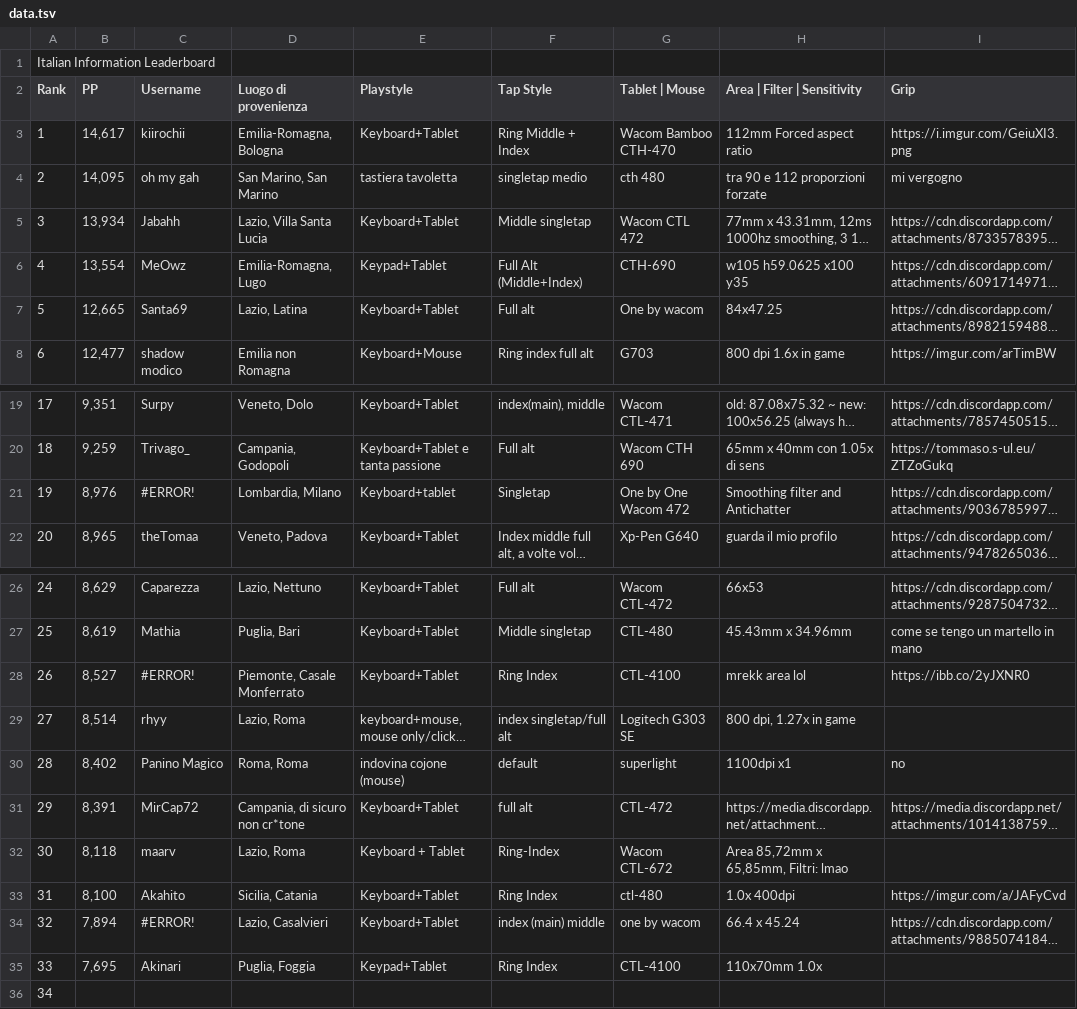
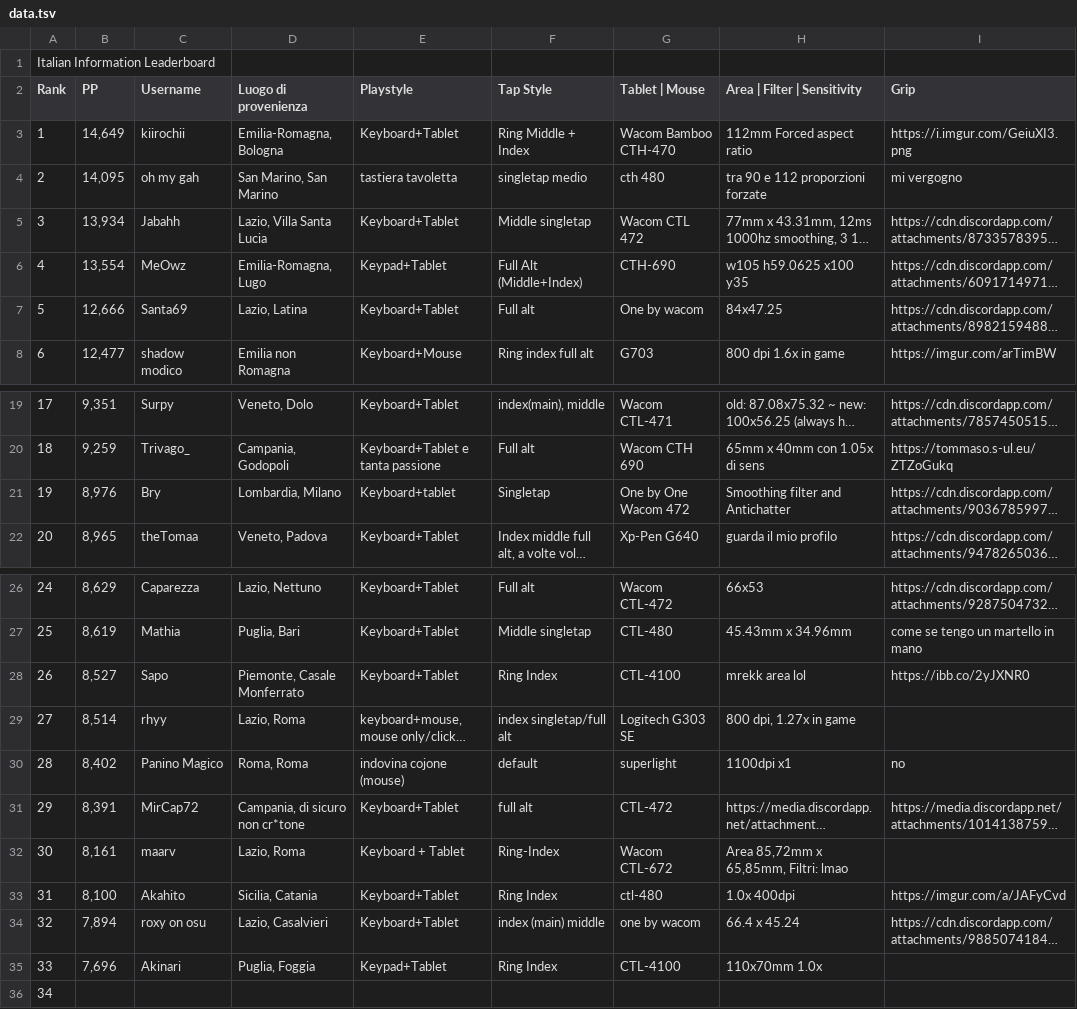
Before and after one commit to Sclafus/italian-top-players-gear, a TSV file: data.tsv, drawn as a sheet; only a part is shown, gaps mark what is left out; long unchanged cells end in …; the diff names each change by its address in the sheet, - before the commit and + after, or states it on an @@ line.

```diff
--- a/data.tsv
+++ b/data.tsv
-B3 (PP): 14,617
+B3 (PP): 14,649
-B7 (PP): 12,665
+B7 (PP): 12,666
-C21 (Username): #ERROR!
+C21 (Username): Bry
-C28 (Username): #ERROR!
+C28 (Username): Sapo
-B32 (PP): 8,118
+B32 (PP): 8,161
-C34 (Username): #ERROR!
+C34 (Username): roxy on osu
-B35 (PP): 7,695
+B35 (PP): 7,696
```
Also changed, not shown: 1 other file.
